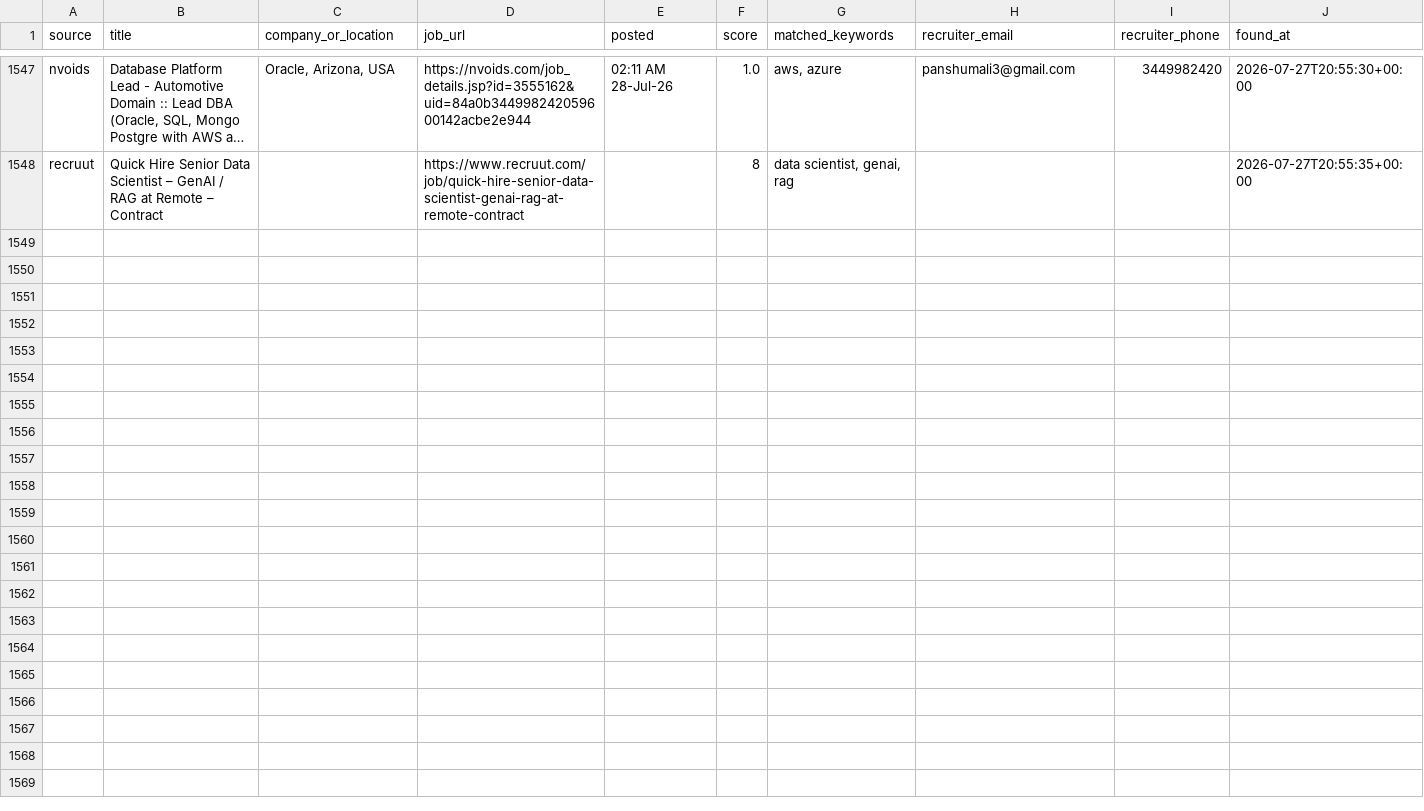
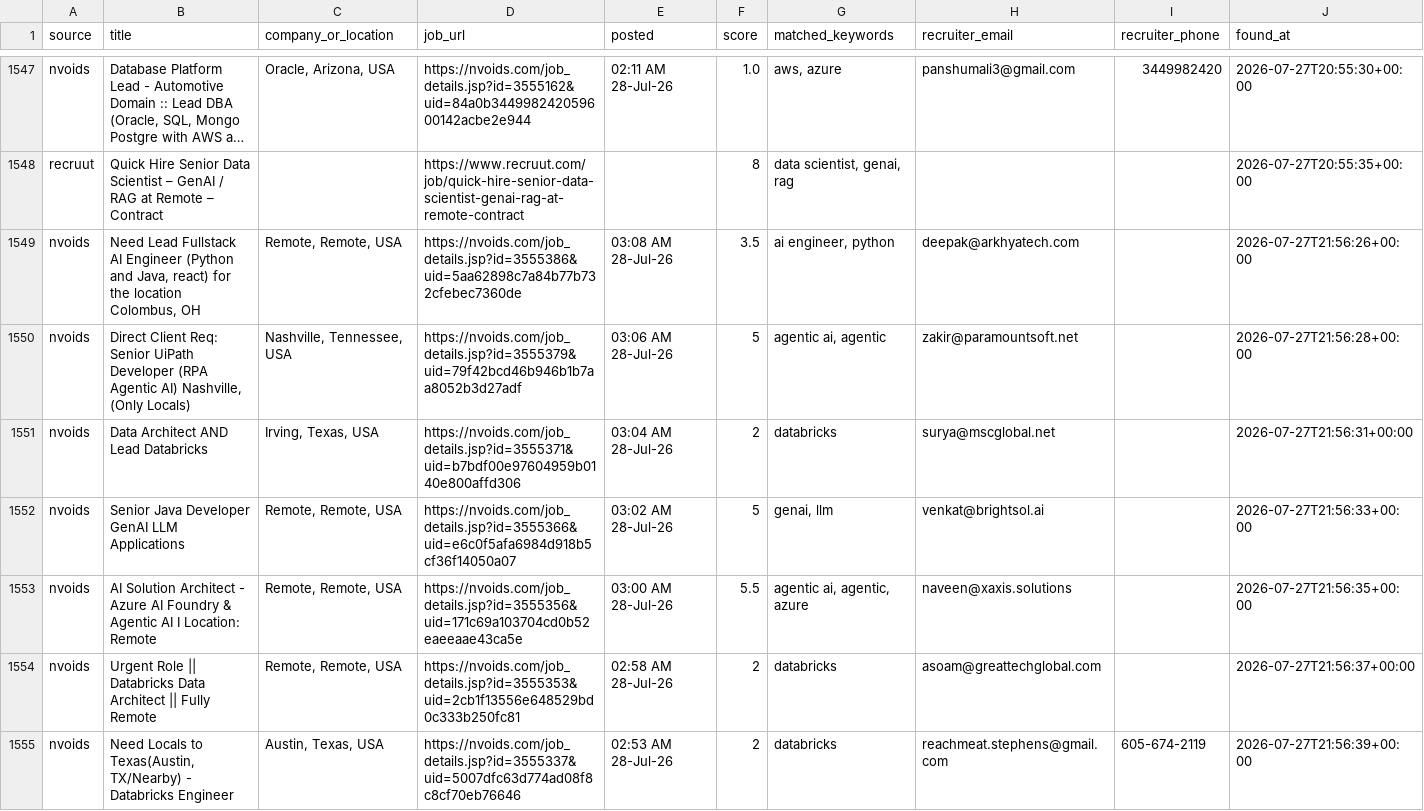
Before and after one commit to niharika2104/contract-job-tracker, a CSV file: data/jobs.csv, drawn as a sheet; only a part is shown, gaps mark what is left out; long unchanged cells end in …; the diff names each change by its address in the sheet, - before the commit and + after, or states it on an @@ line.

```diff
--- a/data/jobs.csv
+++ b/data/jobs.csv
+row 1549: nvoids | Need Lead Fullstack AI Engineer (Python and Java, react) for the location Colombus, OH | Remote, Remote, USA | https://nvoids.com/job_details.jsp?id=3555386&uid=5aa62898c7a84b77b732cfebec7360de | 03:08 AM 28-Jul-26 | 3.5 | ai engineer, python | deepak@arkhyatech.com |  | 2026-07-27T21:56:26+00:00
+row 1550: nvoids | Direct Client Req: Senior UiPath Developer (RPA Agentic AI) Nashville, (Only Locals) | Nashville, Tennessee, USA | https://nvoids.com/job_details.jsp?id=3555379&uid=79f42bcd46b946b1b7aa8052b3d27adf | 03:06 AM 28-Jul-26 | 5 | agentic ai, agentic | zakir@paramountsoft.net |  | 2026-07-27T21:56:28+00:00
+row 1551: nvoids | Data Architect AND Lead Databricks | Irving, Texas, USA | https://nvoids.com/job_details.jsp?id=3555371&uid=b7bdf00e97604959b0140e800affd306 | 03:04 AM 28-Jul-26 | 2 | databricks | surya@mscglobal.net |  | 2026-07-27T21:56:31+00:00
+row 1552: nvoids | Senior Java Developer GenAI LLM Applications | Remote, Remote, USA | https://nvoids.com/job_details.jsp?id=3555366&uid=e6c0f5afa6984d918b5cf36f14050a07 | 03:02 AM 28-Jul-26 | 5 | genai, llm | venkat@brightsol.ai |  | 2026-07-27T21:56:33+00:00
+row 1553: nvoids | AI Solution Architect - Azure AI Foundry & Agentic AI I Location: Remote | Remote, Remote, USA | https://nvoids.com/job_details.jsp?id=3555356&uid=171c69a103704cd0b52eaeeaae43ca5e | 03:00 AM 28-Jul-26 | 5.5 | agentic ai, agentic, azure | naveen@xaxis.solutions |  | 2026-07-27T21:56:35+00:00
+row 1554: nvoids | Urgent Role || Databricks Data Architect || Fully Remote | Remote, Remote, USA | https://nvoids.com/job_details.jsp?id=3555353&uid=2cb1f13556e648529bd0c333b250fc81 | 02:58 AM 28-Jul-26 | 2 | databricks | asoam@greattechglobal.com |  | 2026-07-27T21:56:37+00:00
+row 1555: nvoids | Need Locals to Texas(Austin, TX/Nearby) - Databricks Engineer | Austin, Texas, USA | https://nvoids.com/job_details.jsp?id=3555337&uid=5007dfc63d774ad08f8c8cf70eb76646 | 02:53 AM 28-Jul-26 | 2 | databricks | reachmeat.stephens@gmail.com | 605-674-2119 | 2026-07-27T21:56:39+00:00
```
Also changed, not shown: 1 other file.
